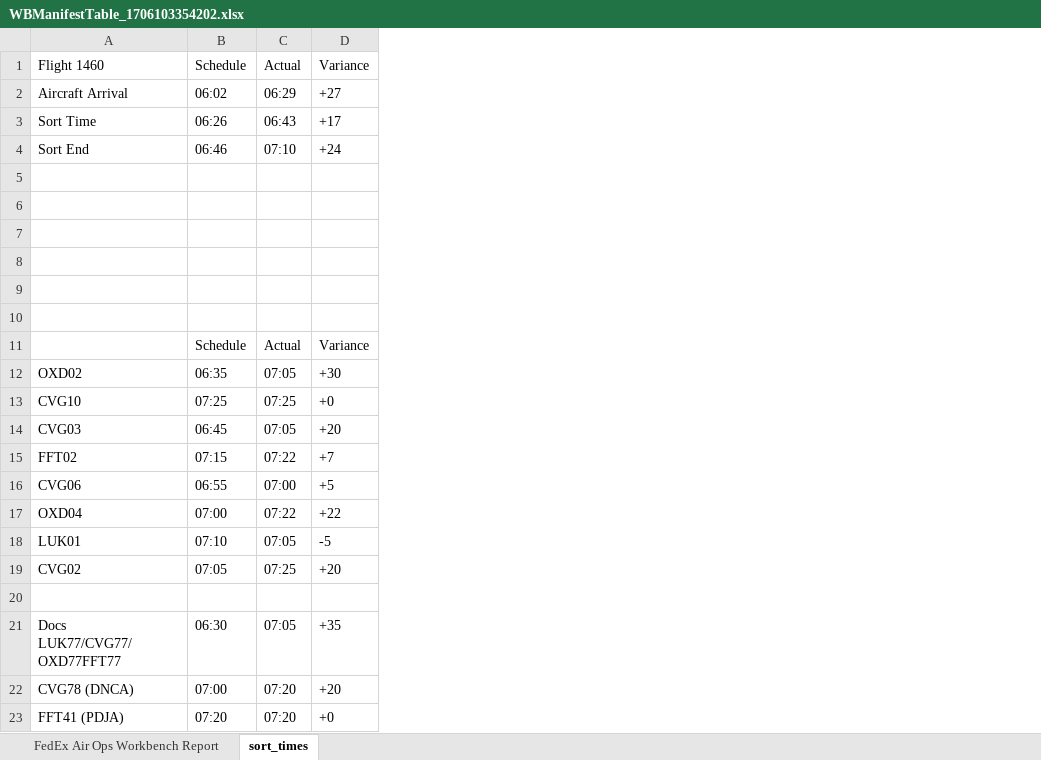
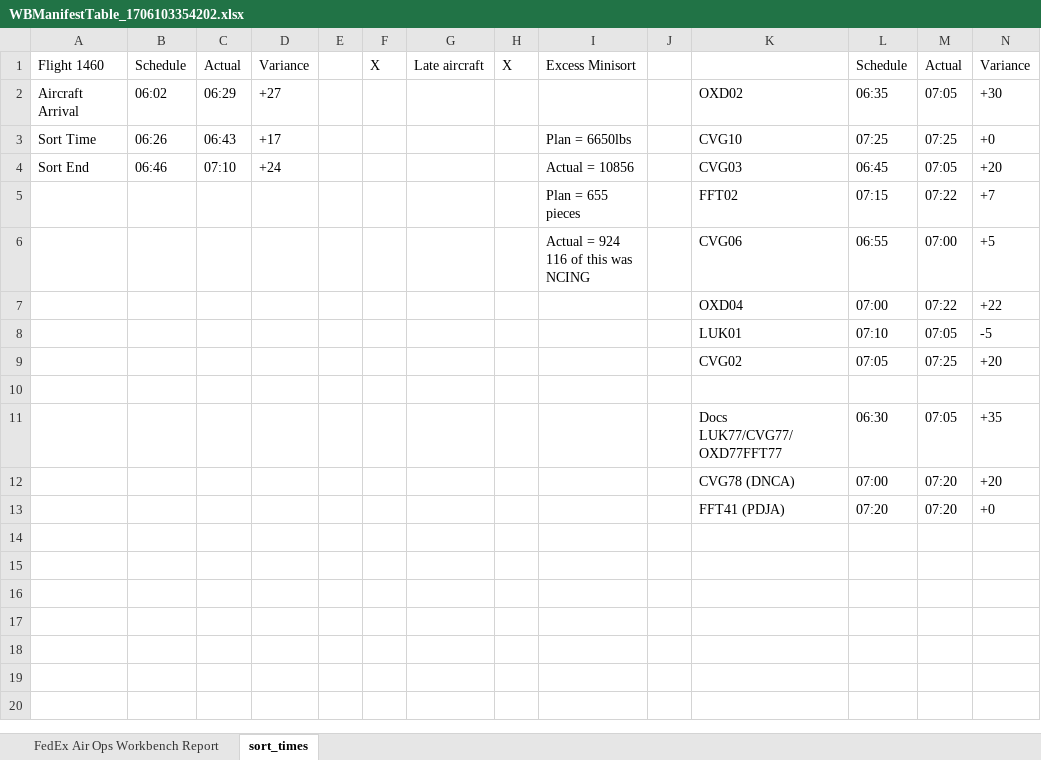
Before and after one commit to Z-Bentley/FedExTrips, an Excel workbook: Excel-Documents/WBManifestTable_1706103354202.xlsx, sheet sort_times, drawn as a sheet; values as stored, in another font and other column widths than the file's, no borders; removed rows and columns are numbered as before the commit, all else as after; the diff names each change by its address in the sheet, - before the commit and + after, or states it on an @@ line.

Commit message:
Customization to Excel

```diff
--- a/Excel-Documents/WBManifestTable_1706103354202.xlsx (sheet sort_times)
+++ b/Excel-Documents/WBManifestTable_1706103354202.xlsx (sheet sort_times)
+column A, rows 1-4: Flight 1460 | Aircraft Arrival | Sort Time | Sort End
+column B, rows 1-4: Schedule | 06:02 | 06:26 | 06:46
+column C, rows 1-4: Actual | 06:29 | 06:43 | 07:10
+column D, rows 1-4: Variance | +27 | +17 | +24
+column E, empty
+column F, row 1: X
+column G, row 1: Late aircraft
+column H, row 1: X
+column I, rows 1-6: Excess Minisort |  | Plan = 6650lbs | Actual = 10856 | Plan = 655 pieces | Actual = 924 116 of this was NCING
+column J, empty
-row 1: Flight 1460 | Schedule | Actual | Variance
-row 2: Aircraft Arrival | 06:02 | 06:29 | +27
-row 3: Sort Time | 06:26 | 06:43 | +17
-row 4: Sort End | 06:46 | 07:10 | +24
-row 5: (empty)
-row 6: (empty)
-row 7: (empty)
-row 8: (empty)
-row 9: (empty)
-row 10: (empty)
```
Also changed, not shown: 3 other files.
